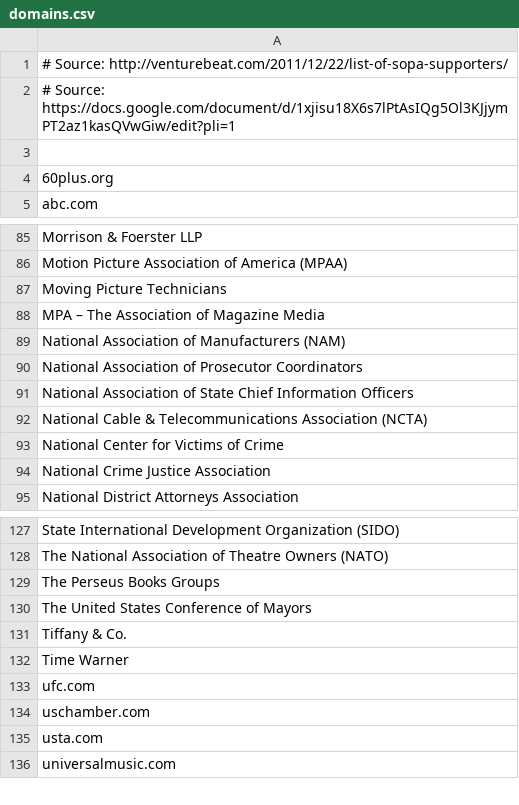
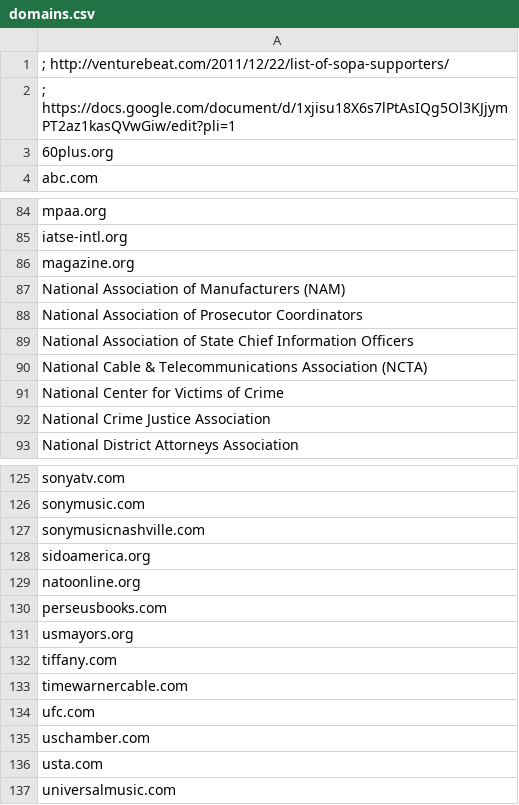
Before and after one commit to ajbdev/NoGoDaddyChromeExtension, a CSV file: domains.csv, drawn as a sheet; only a part is shown, gaps mark what is left out; removed rows and columns are numbered as before the commit, all else as after; the diff covers the shown part only; the diff names each change by its address in the sheet, - before the commit and + after, or states it on an @@ line.

Commit message:
Domains

```diff
--- a/domains.csv
+++ b/domains.csv
-A1: # Source: http://venturebeat.com/2011/12/22/list-of-sopa-supporters/
+A1: ; http://venturebeat.com/2011/12/22/list-of-sopa-supporters/
-A2: # Source: https://docs.google.com/document/d/1xjisu18X6s7lPtAsIQg5Ol3KJjymPT2az1kasQVwGiw/edit?pli=1
+A2: ; https://docs.google.com/document/d/1xjisu18X6s7lPtAsIQg5Ol3KJjymPT2az1kasQVwGiw/edit?pli=1
-row 3: (empty)
-A84: Morrison & Foerster LLP
+A84: mpaa.org
-A85: Motion Picture Association of America (MPAA)
+A85: iatse-intl.org
-A86: Moving Picture Technicians
+A86: magazine.org
-row 88: MPA – The Association of Magazine Media
-A125: State International Development Organization (SIDO)
+A125: sonyatv.com
-A126: The National Association of Theatre Owners (NATO)
+A126: sonymusic.com
-A127: The Perseus Books Groups
+A127: sonymusicnashville.com
-A128: The United States Conference of Mayors
+A128: sidoamerica.org
-A129: Tiffany & Co.
+A129: natoonline.org
-A130: Time Warner
+A130: perseusbooks.com
+row 131: usmayors.org
+row 132: tiffany.com
+row 133: timewarnercable.com
```
Also changed, not shown: 56 edited cells elsewhere in this file.
